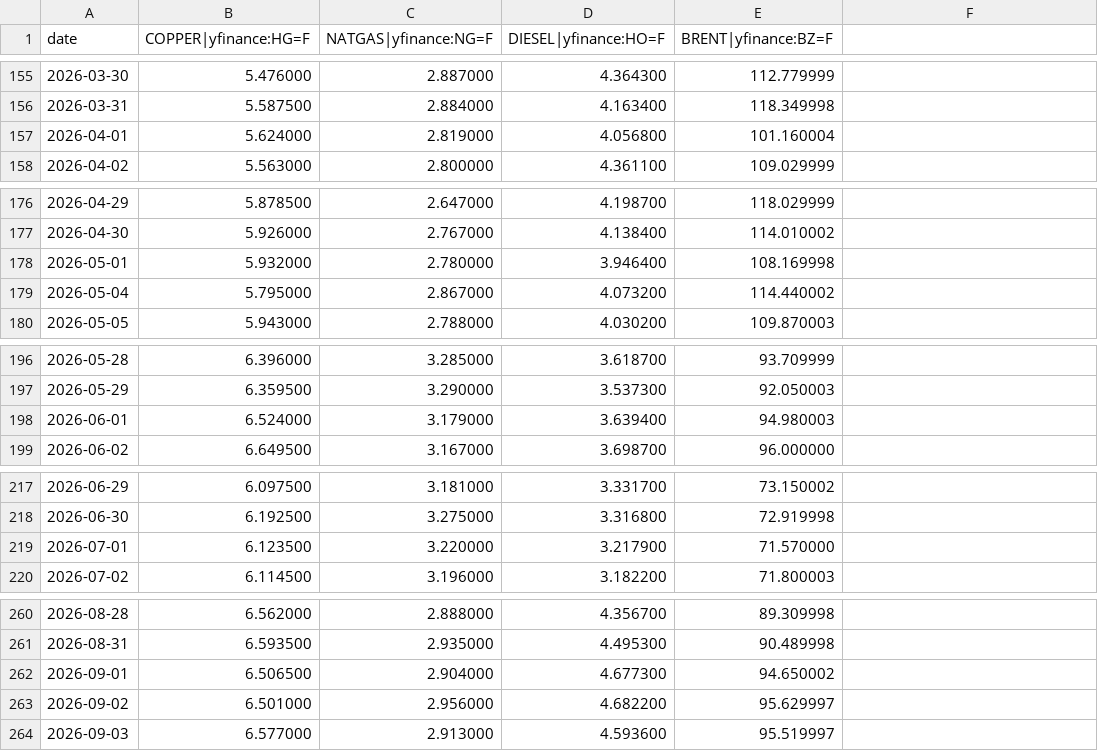
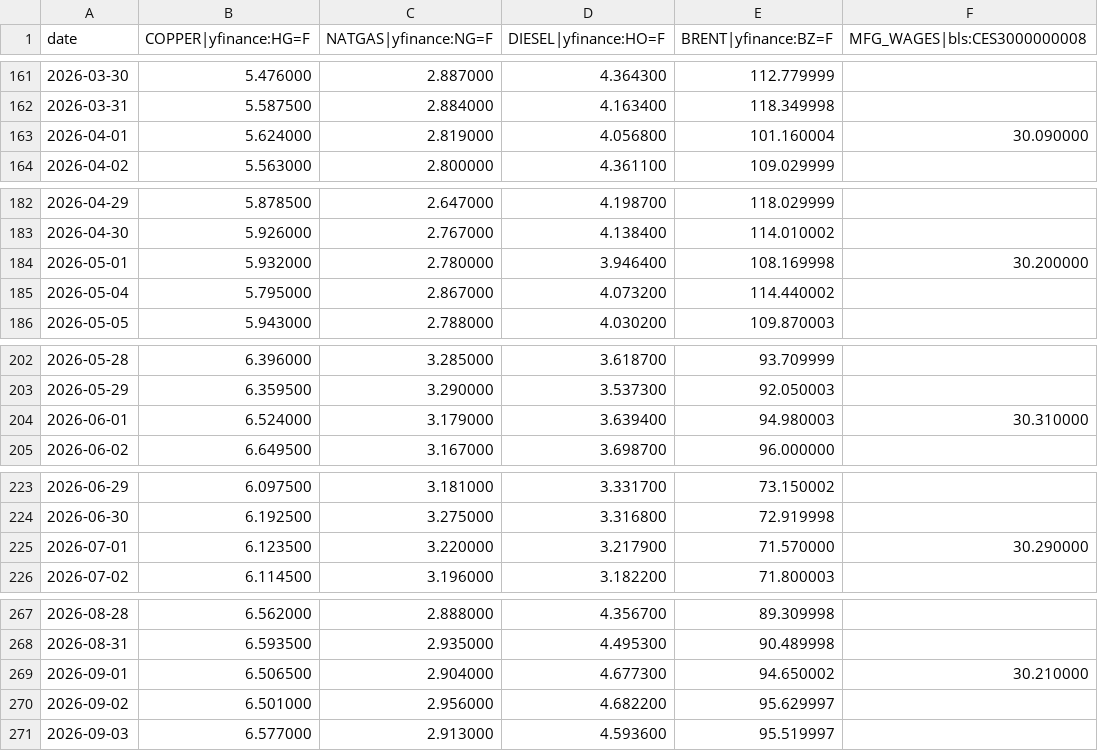
Before and after one commit to rataveras-bot/RADX-index, a CSV file: data/market_data.csv, drawn as a sheet; only a part is shown, gaps mark what is left out; the diff covers the shown part only.

```diff
--- a/data/market_data.csv
+++ b/data/market_data.csv
@@ -1 +1 @@
-date,COPPER|yfinance:HG=F,NATGAS|yfinance:NG=F,DIESEL|yfinance:HO=F,BRENT|yfinance:BZ=F
+date,COPPER|yfinance:HG=F,NATGAS|yfinance:NG=F,DIESEL|yfinance:HO=F,BRENT|yfinance:BZ=F,MFG_WAGES|bls:CES3000000008
@@ -157 +163 @@ date,COPPER|yfinance:HG=F,NATGAS|yfinance:NG=F,DIESEL|yfinance:HO=F,BRENT|yfinan
-2026-04-01,5.624000,2.819000,4.056800,101.160004
+2026-04-01,5.624000,2.819000,4.056800,101.160004,30.090000
@@ -178 +184 @@ date,COPPER|yfinance:HG=F,NATGAS|yfinance:NG=F,DIESEL|yfinance:HO=F,BRENT|yfinan
-2026-05-01,5.932000,2.780000,3.946400,108.169998
+2026-05-01,5.932000,2.780000,3.946400,108.169998,30.200000
@@ -198 +204 @@ date,COPPER|yfinance:HG=F,NATGAS|yfinance:NG=F,DIESEL|yfinance:HO=F,BRENT|yfinan
-2026-06-01,6.524000,3.179000,3.639400,94.980003
+2026-06-01,6.524000,3.179000,3.639400,94.980003,30.310000
@@ -219 +225 @@ date,COPPER|yfinance:HG=F,NATGAS|yfinance:NG=F,DIESEL|yfinance:HO=F,BRENT|yfinan
-2026-07-01,6.123500,3.220000,3.217900,71.570000
+2026-07-01,6.123500,3.220000,3.217900,71.570000,30.290000
@@ -262 +269 @@ date,COPPER|yfinance:HG=F,NATGAS|yfinance:NG=F,DIESEL|yfinance:HO=F,BRENT|yfinan
-2026-09-01,6.506500,2.904000,4.677300,94.650002
+2026-09-01,6.506500,2.904000,4.677300,94.650002,30.210000
```
Also changed, not shown: 8 added rows and 6 edited cells elsewhere in this file, 1 other file.
